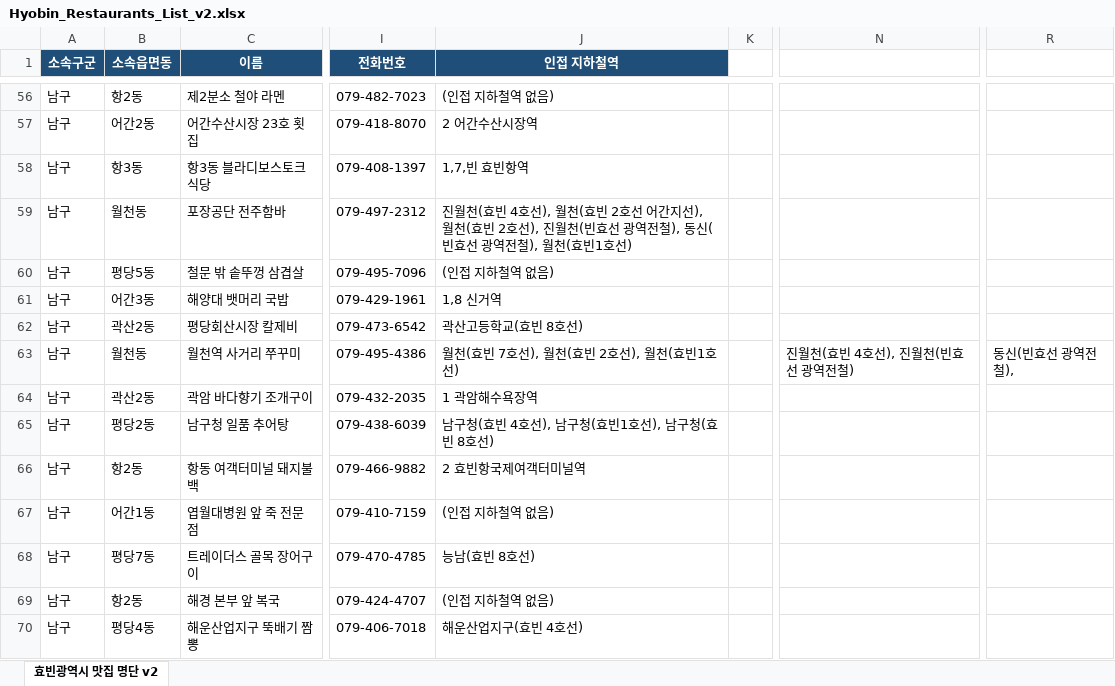
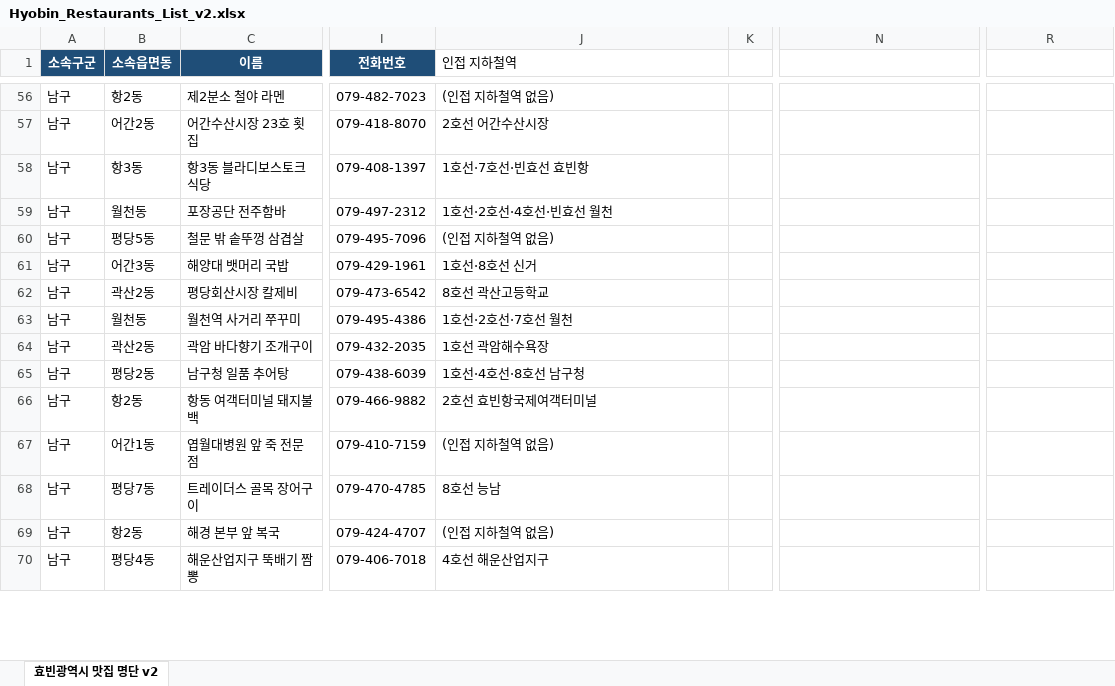
Before and after one commit to binia1/hyobinwiki2, an Excel workbook: Hyobin_Restaurants_List_v2.xlsx, sheet 효빈광역시 맛집 명단 v2, drawn as a sheet; only a part is shown, gaps mark what is left out; values as stored, in another font and other column widths than the file's, no borders; the diff covers the shown part only; the diff names each change by its address in the sheet, - before the commit and + after, or states it on an @@ line.

```diff
--- a/Hyobin_Restaurants_List_v2.xlsx (sheet 효빈광역시 맛집 명단 v2)
+++ b/Hyobin_Restaurants_List_v2.xlsx (sheet 효빈광역시 맛집 명단 v2)
@@ J1 fill: #1F4E78 → none, bold: on → off, text colour: #FFFFFF → black, alignment: center → left @@
-J57 (인접 지하철역): 2 어간수산시장역
+J57 (인접 지하철역): 2호선 어간수산시장
-J58 (인접 지하철역): 1,7,빈 효빈항역
+J58 (인접 지하철역): 1호선·7호선·빈효선 효빈항
-J59 (인접 지하철역): 진월천(효빈 4호선), 월천(효빈 2호선 어간지선), 월천(효빈 2호선), 진월천(빈효선 광역전철), 동신(빈효선 광역전철), 월천(효빈1호선)
+J59 (인접 지하철역): 1호선·2호선·4호선·빈효선 월천
-J61 (인접 지하철역): 1,8 신거역
+J61 (인접 지하철역): 1호선·8호선 신거
-J62 (인접 지하철역): 곽산고등학교(효빈 8호선)
+J62 (인접 지하철역): 8호선 곽산고등학교
-J63 (인접 지하철역): 월천(효빈 7호선), 월천(효빈 2호선), 월천(효빈1호선)
+J63 (인접 지하철역): 1호선·2호선·7호선 월천
-N63: 진월천(효빈 4호선), 진월천(빈효선 광역전철)
+N63: (empty)
-R63: 동신(빈효선 광역전철),
+R63: (empty)
-J64 (인접 지하철역): 1 곽암해수욕장역
+J64 (인접 지하철역): 1호선 곽암해수욕장
-J65 (인접 지하철역): 남구청(효빈 4호선), 남구청(효빈1호선), 남구청(효빈 8호선)
+J65 (인접 지하철역): 1호선·4호선·8호선 남구청
-J66 (인접 지하철역): 2 효빈항국제여객터미널역
+J66 (인접 지하철역): 2호선 효빈항국제여객터미널
-J68 (인접 지하철역): 능남(효빈 8호선)
+J68 (인접 지하철역): 8호선 능남
-J70 (인접 지하철역): 해운산업지구(효빈 4호선)
+J70 (인접 지하철역): 4호선 해운산업지구
```
Also changed, not shown: 220 edited cells elsewhere in this sheet, 13 other files.
